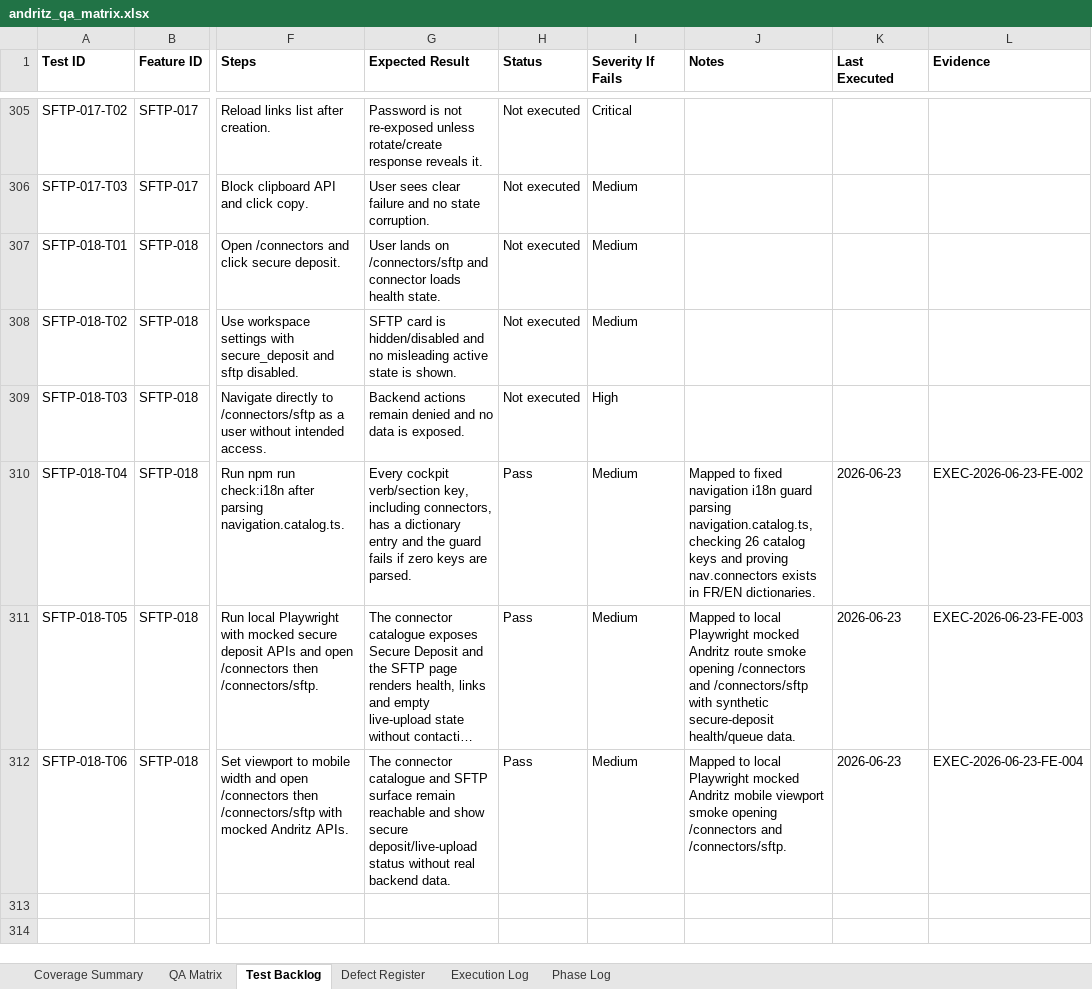
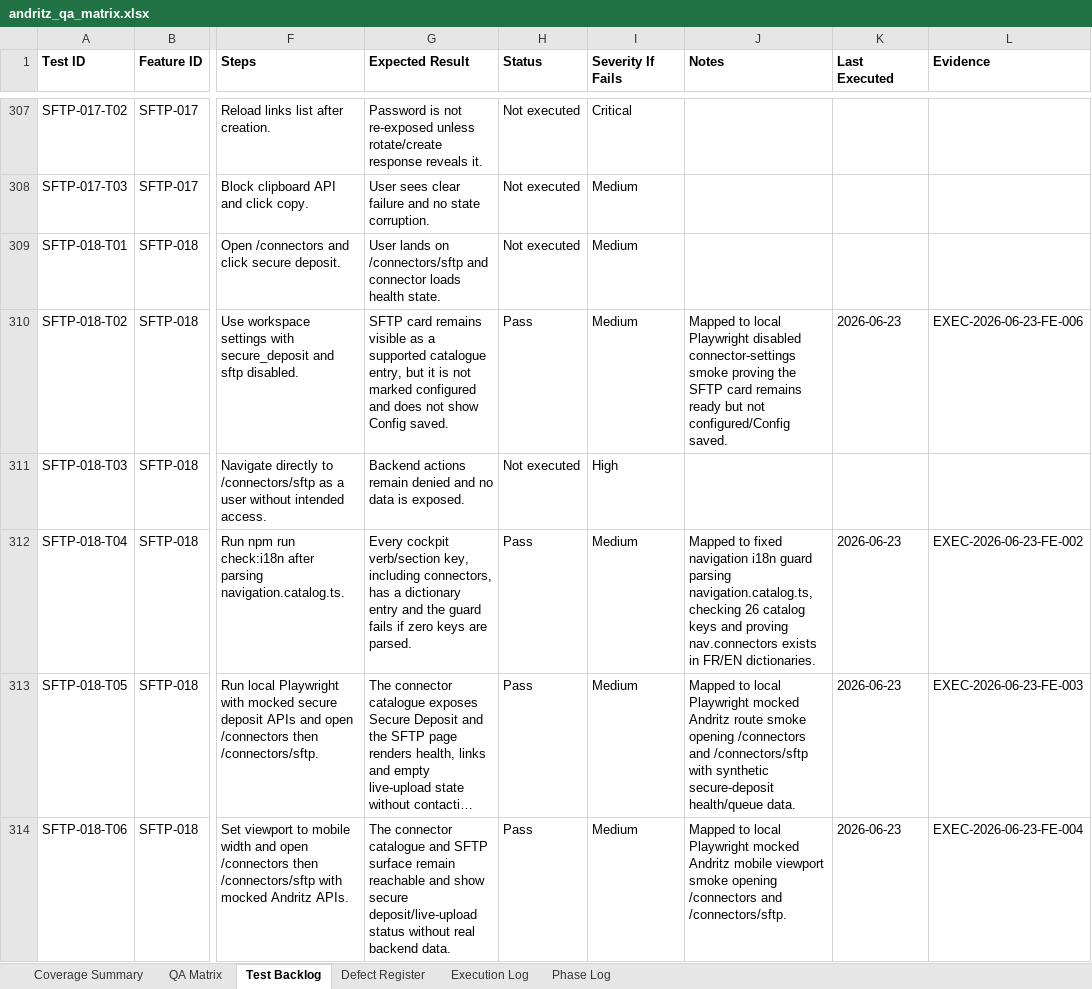
Before and after one commit to tishacian/hyusai, an Excel workbook: outputs/019edc68-andritz-qa/andritz_qa_matrix.xlsx, sheet Test Backlog, drawn as a sheet; only a part is shown, gaps mark what is left out; long unchanged cells end in …; values as stored, in another font and other column widths than the file's, no borders; addresses are those after the commit; the diff covers the shown part only; the diff names each change by its address in the sheet, - before the commit and + after, or states it on an @@ line.

Commit message:
test(andritz): extend mocked qa coverage

```diff
--- a/outputs/019edc68-andritz-qa/andritz_qa_matrix.xlsx (sheet Test Backlog)
+++ b/outputs/019edc68-andritz-qa/andritz_qa_matrix.xlsx (sheet Test Backlog)
-G310 (Expected Result): SFTP card is hidden/disabled and no misleading active state is shown.
+G310 (Expected Result): SFTP card remains visible as a supported catalogue entry, but it is not marked configured and does not show Config saved.
-H310 (Status): Not executed
+H310 (Status): Pass
-J310 (Notes): (empty)
+J310 (Notes): Mapped to local Playwright disabled connector-settings smoke proving the SFTP card remains ready but not configured/Config saved.
-K310 (Last Executed): (empty)
+K310 (Last Executed): 2026-06-23
-L310 (Evidence): (empty)
+L310 (Evidence): EXEC-2026-06-23-FE-006
```
Also changed, not shown: 3 added rows and 4 edited cells elsewhere in this sheet, sheet QA Matrix, sheet Coverage Summary, sheet Execution Log, sheet Phase Log, 9 other files.
